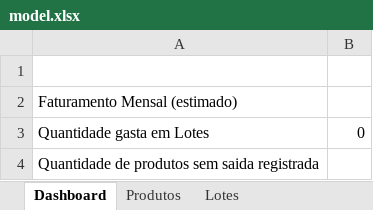
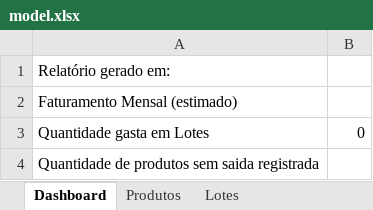
Before and after one commit to TeraBite0/Mestre-Sorvete-Back-end, an Excel workbook: src/main/resources/excel/model.xlsx, sheet Dashboard, drawn as a sheet; values as stored, in another font and other column widths than the file's, no borders; charts and pictures not drawn; the diff names each change by its address in the sheet, - before the commit and + after, or states it on an @@ line.

```diff
--- a/src/main/resources/excel/model.xlsx (sheet Dashboard)
+++ b/src/main/resources/excel/model.xlsx (sheet Dashboard)
-A1: (empty)
+A1: Relatório gerado em:
```
Also changed, not shown: 2 other files.
